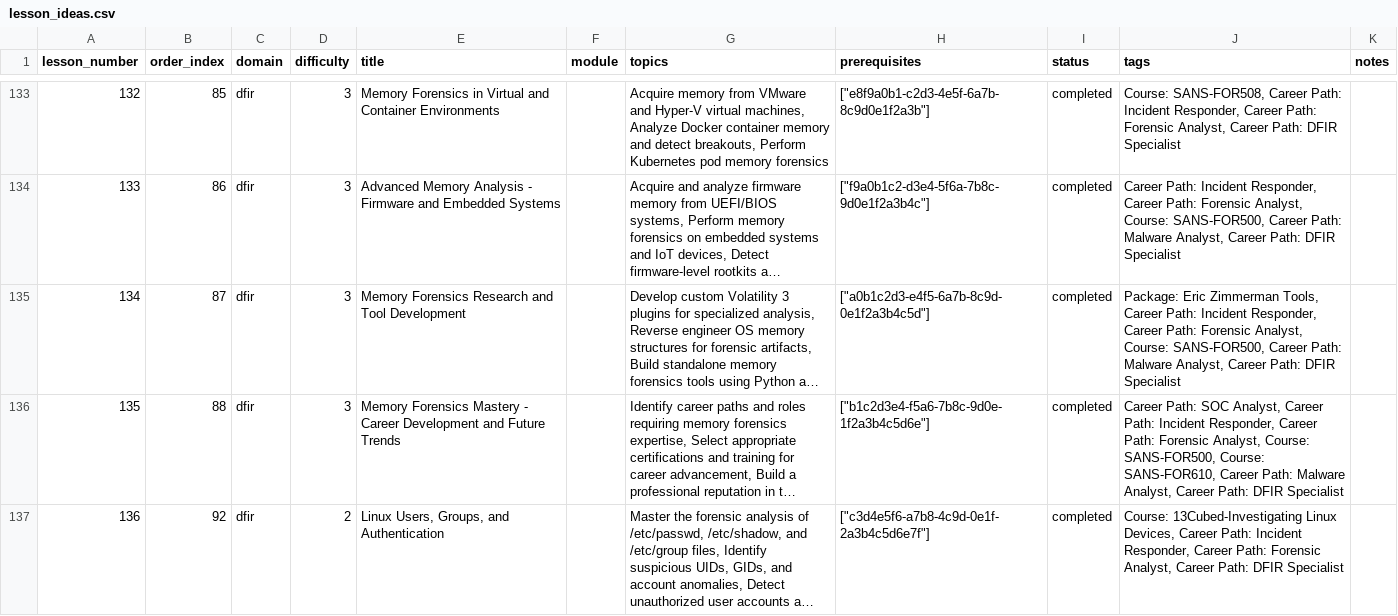
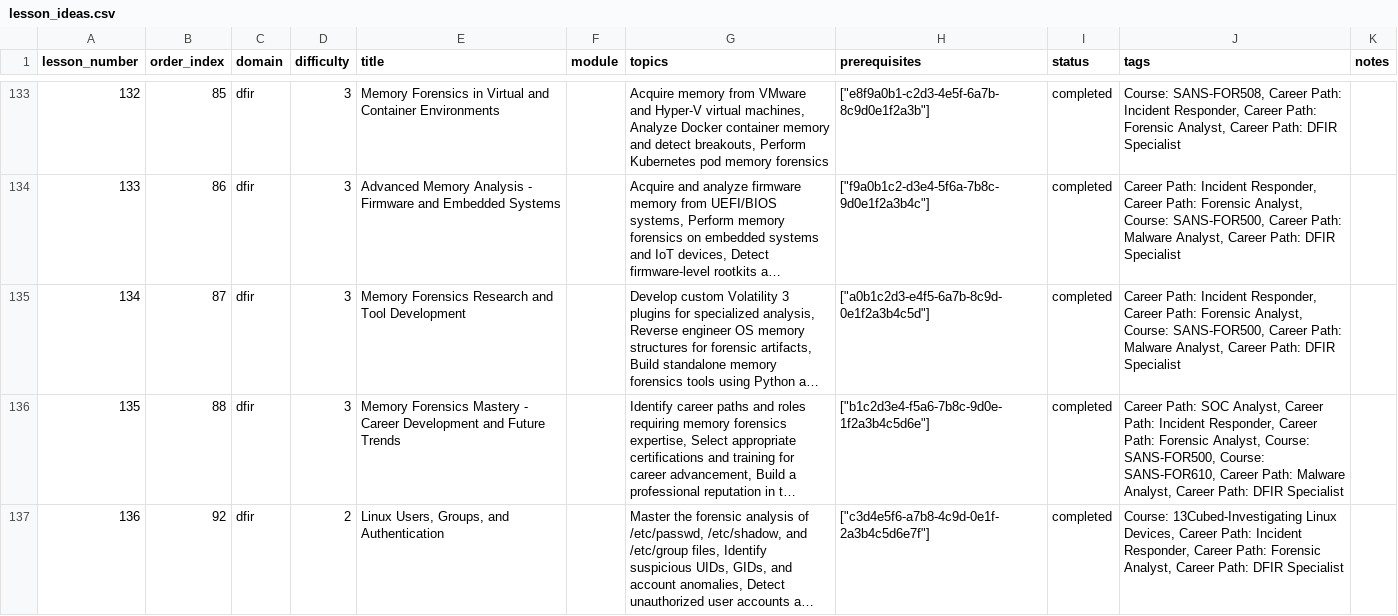
Before and after one commit to hasamba/cyberlearn, a CSV file: lesson_ideas.csv, drawn as a sheet; only a part is shown, gaps mark what is left out; long unchanged cells end in …; the diff covers the shown part only; the diff names each change by its address in the sheet, - before the commit and + after, or states it on an @@ line.

```diff
--- a/lesson_ideas.csv
+++ b/lesson_ideas.csv
-J135 (tags): Package: Eric Zimmerman Tools, Career Path:…
+J135 (tags): Career Path:…
```
Also changed, not shown: 11 edited cells elsewhere in this file, 2 other files.
